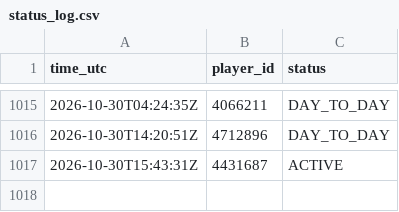
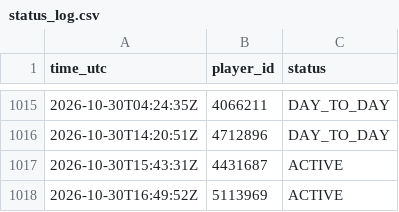
Before and after one commit to thewhitelisted/cg-engine, a CSV file: data/status_log.csv, drawn as a sheet; only a part is shown, gaps mark what is left out; the diff names each change by its address in the sheet, - before the commit and + after, or states it on an @@ line.

```diff
--- a/data/status_log.csv
+++ b/data/status_log.csv
+row 1018: 2026-10-30T16:49:52Z | 5113969 | ACTIVE
```
Also changed, not shown: data/lineup_log.csv.
